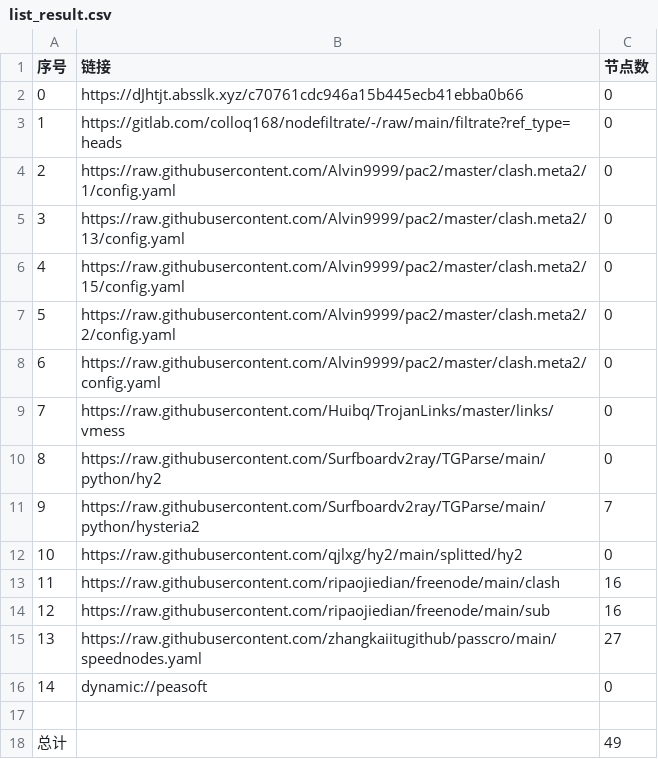
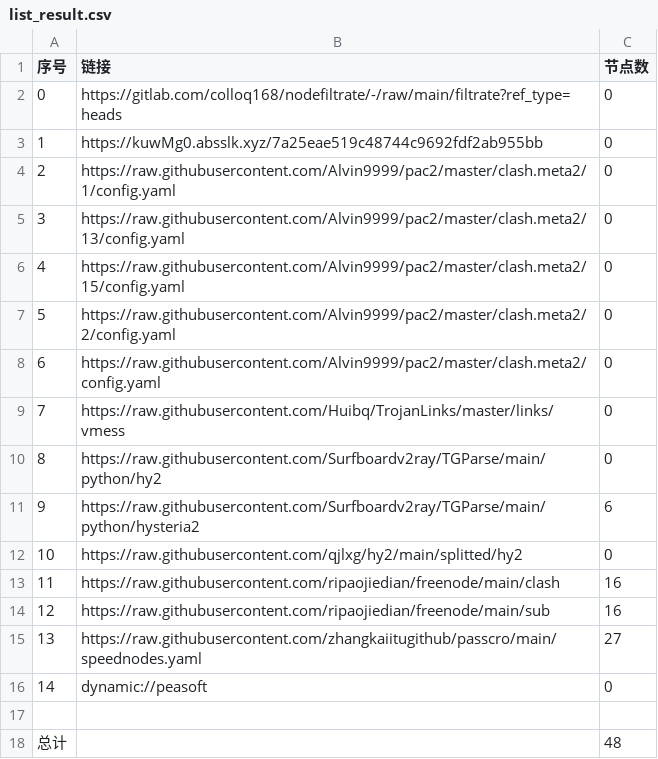
Before and after one commit to suanxidanian/AutoMergePublicNodes, a CSV file: list_result.csv, drawn as a sheet.

```diff
--- a/list_result.csv
+++ b/list_result.csv
@@ -1,4 +1,4 @@
 序号,链接,节点数
-0,https://dJhtjt.absslk.xyz/c70761cdc946a15b445ecb41ebba0b66,0
-1,https://gitlab.com/colloq168/nodefiltrate/-/raw/main/filtrate?ref_type=heads,0
+0,https://gitlab.com/colloq168/nodefiltrate/-/raw/main/filtrate?ref_type=heads,0
+1,https://kuwMg0.absslk.xyz/7a25eae519c48744c9692fdf2ab955bb,0
 2,https://raw.githubusercontent.com/Alvin9999/pac2/master/clash.meta2/1/config.yaml,0
@@ -10,3 +10,3 @@
 8,https://raw.githubusercontent.com/Surfboardv2ray/TGParse/main/python/hy2,0
-9,https://raw.githubusercontent.com/Surfboardv2ray/TGParse/main/python/hysteria2,7
+9,https://raw.githubusercontent.com/Surfboardv2ray/TGParse/main/python/hysteria2,6
 10,https://raw.githubusercontent.com/qjlxg/hy2/main/splitted/hy2,0
@@ -17,2 +17,2 @@
 
-总计,,49
+总计,,48
```
Also changed, not shown: 6 other files.
